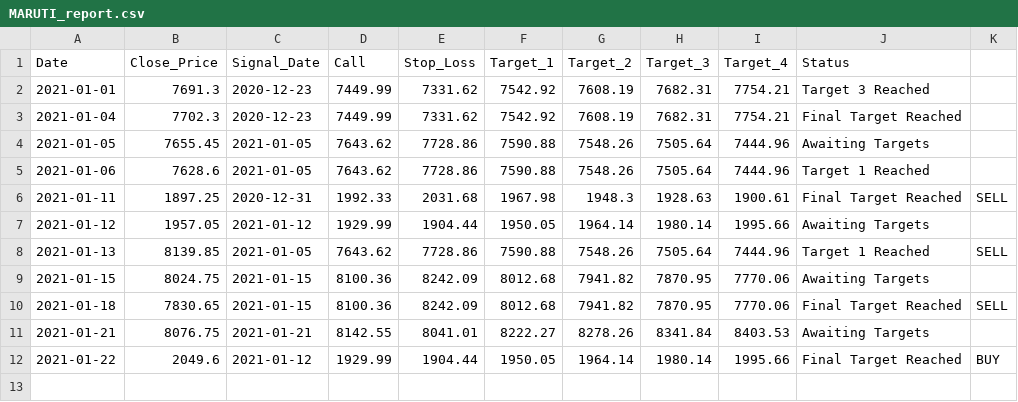
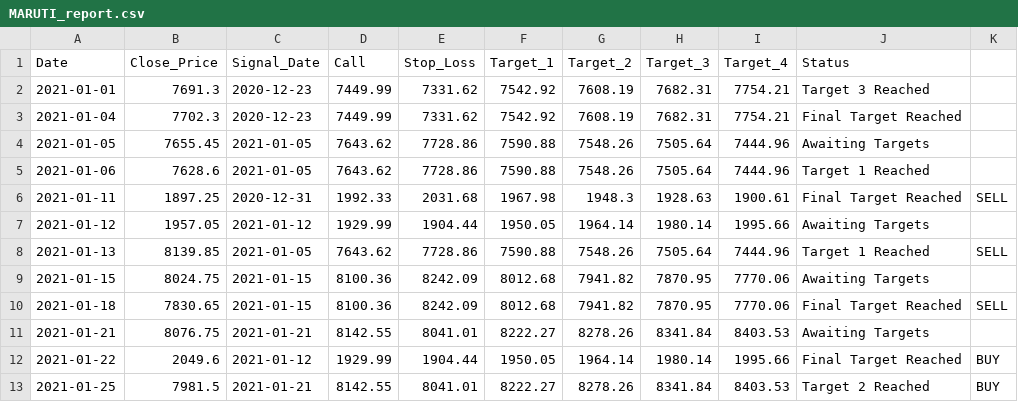
Before and after one commit to Harsh-Sanklecha/stockanalysis, a CSV file: media/MARUTI_report.csv, drawn as a sheet; the diff names each change by its address in the sheet, - before the commit and + after, or states it on an @@ line.

```diff
--- a/media/MARUTI_report.csv
+++ b/media/MARUTI_report.csv
+row 13: 2021-01-25 | 7981.5 | 2021-01-21 | 8142.55 | 8041.01 | 8222.27 | 8278.26 | 8341.84 | 8403.53 | Target 2 Reached | BUY
```
Also changed, not shown: media/EICHERMOT_report.csv, media/TATASTEEL_report.csv, 21 other files.
